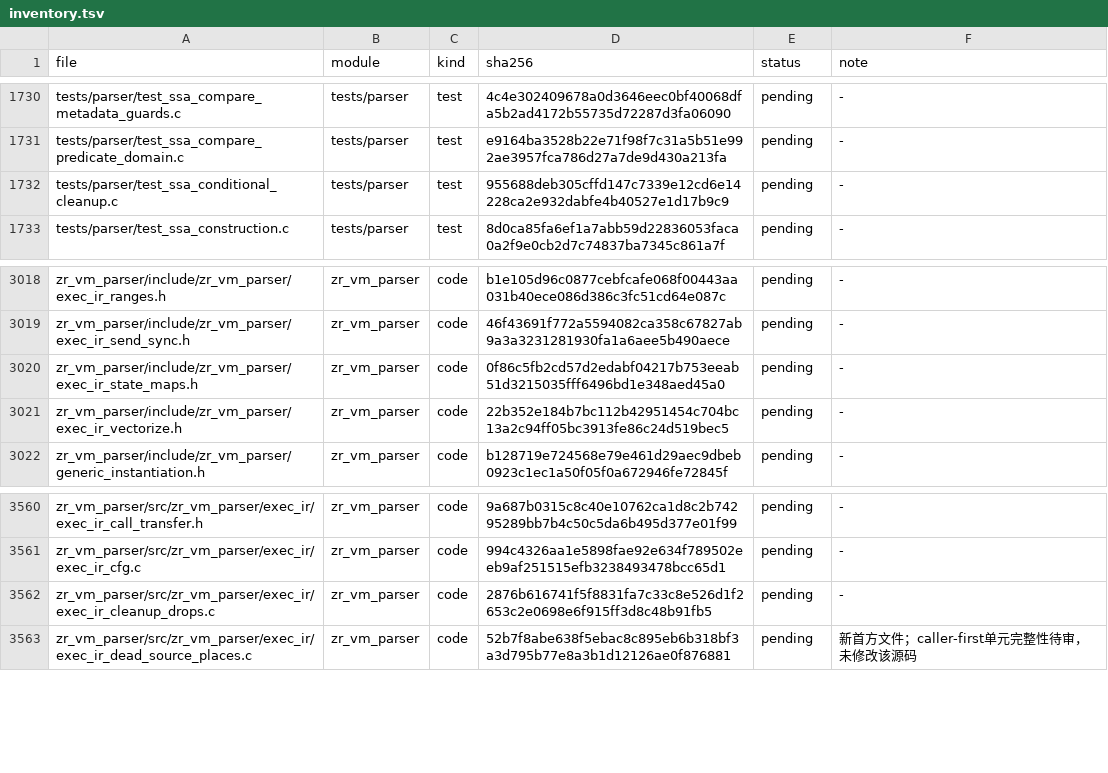
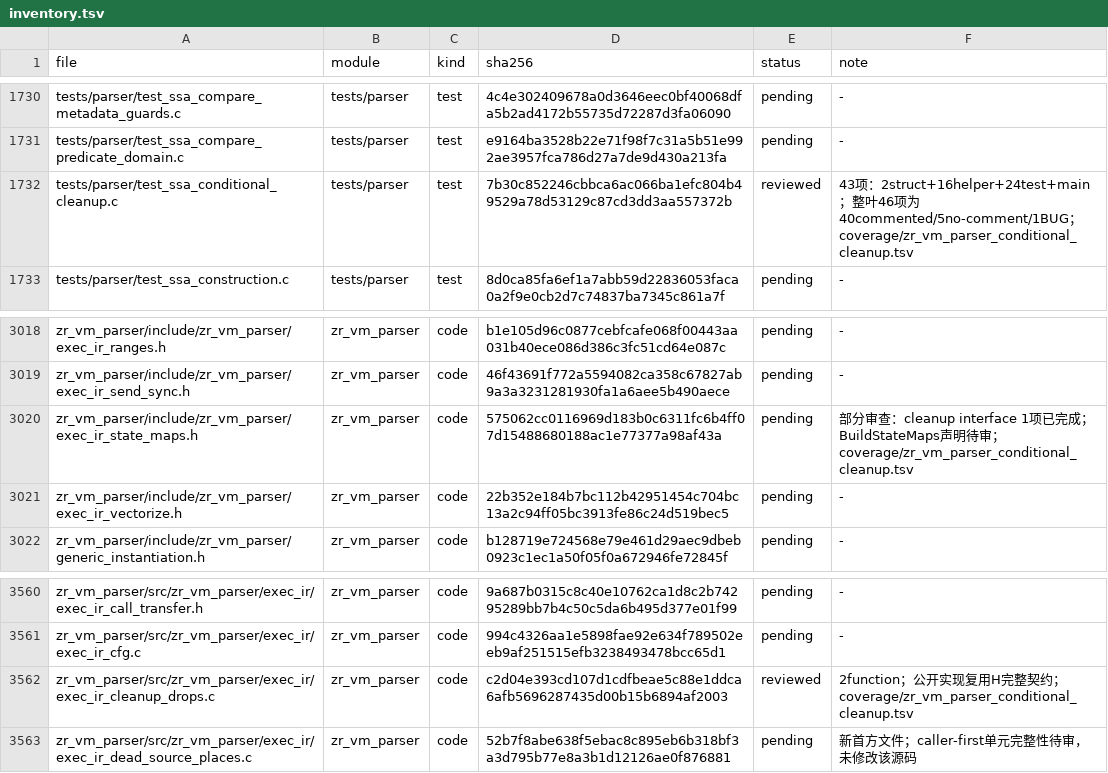
Before and after one commit to He-Jiahui/zr_vm, a TSV file: docs/code-review/inventory.tsv, drawn as a sheet; only a part is shown, gaps mark what is left out.

Commit message:
docs(parser): document conditional cleanup contracts

```diff
--- a/docs/code-review/inventory.tsv
+++ b/docs/code-review/inventory.tsv
@@ -1731,3 +1731,3 @@ tests/parser/test_ssa_compare_metadata_guards.c	tests/parser	test	4c4e302409678a
 tests/parser/test_ssa_compare_predicate_domain.c	tests/parser	test	e9164ba3528b22e71f98f7c31a5b51e992ae3957fca786d27a7de9d430a213fa	pending	-
-tests/parser/test_ssa_conditional_cleanup.c	tests/parser	test	955688deb305cffd147c7339e12cd6e14228ca2e932dabfe4b40527e1d17b9c9	pending	-
+tests/parser/test_ssa_conditional_cleanup.c	tests/parser	test	7b30c852246cbbca6ac066ba1efc804b49529a78d53129c87cd3dd3aa557372b	reviewed	43项：2struct+16helper+24test+main；整叶46项为40commented/5no-comment/1BUG；coverage/zr_vm_parser_conditional_cleanup.tsv
 tests/parser/test_ssa_construction.c	tests/parser	test	8d0ca85fa6ef1a7abb59d22836053faca0a2f9e0cb2d7c74837ba7345c861a7f	pending	-
@@ -3019,3 +3019,3 @@ zr_vm_parser/include/zr_vm_parser/exec_ir_ranges.h	zr_vm_parser	code	b1e105d96c0
 zr_vm_parser/include/zr_vm_parser/exec_ir_send_sync.h	zr_vm_parser	code	46f43691f772a5594082ca358c67827ab9a3a3231281930fa1a6aee5b490aece	pending	-
-zr_vm_parser/include/zr_vm_parser/exec_ir_state_maps.h	zr_vm_parser	code	0f86c5fb2cd57d2edabf04217b753eeab51d3215035fff6496bd1e348aed45a0	pending	-
+zr_vm_parser/include/zr_vm_parser/exec_ir_state_maps.h	zr_vm_parser	code	575062cc0116969d183b0c6311fc6b4ff07d15488680188ac1e77377a98af43a	pending	部分审查：cleanup interface 1项已完成；BuildStateMaps声明待审；coverage/zr_vm_parser_conditional_cleanup.tsv
 zr_vm_parser/include/zr_vm_parser/exec_ir_vectorize.h	zr_vm_parser	code	22b352e184b7bc112b42951454c704bc13a2c94ff05bc3913fe86c24d519bec5	pending	-
@@ -3561,3 +3561,3 @@ zr_vm_parser/src/zr_vm_parser/exec_ir/exec_ir_call_transfer.h	zr_vm_parser	code
 zr_vm_parser/src/zr_vm_parser/exec_ir/exec_ir_cfg.c	zr_vm_parser	code	994c4326aa1e5898fae92e634f789502eeb9af251515efb3238493478bcc65d1	pending	-
-zr_vm_parser/src/zr_vm_parser/exec_ir/exec_ir_cleanup_drops.c	zr_vm_parser	code	2876b616741f5f8831fa7c33c8e526d1f2653c2e0698e6f915ff3d8c48b91fb5	pending	-
+zr_vm_parser/src/zr_vm_parser/exec_ir/exec_ir_cleanup_drops.c	zr_vm_parser	code	c2d04e393cd107d1cdfbeae5c88e1ddca6afb5696287435d00b15b6894af2003	reviewed	2function；公开实现复用H完整契约；coverage/zr_vm_parser_conditional_cleanup.tsv
 zr_vm_parser/src/zr_vm_parser/exec_ir/exec_ir_dead_source_places.c	zr_vm_parser	code	52b7f8abe638f5ebac8c895eb6b318bf3a3d795b77e8a3b1d12126ae0f876881	pending	新首方文件；caller-first单元完整性待审，未修改该源码
```
Also changed, not shown: 5 other files.
